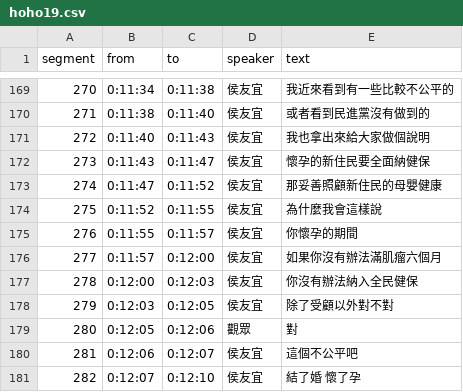
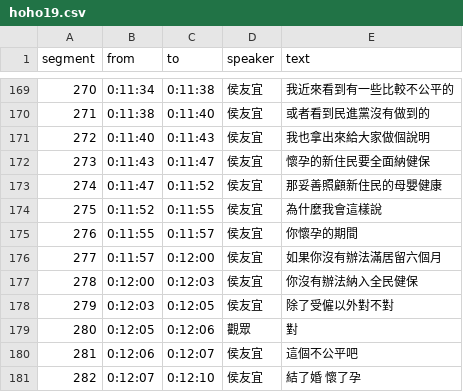
Before and after one commit to readr-data/2024_election_talks, a CSV file: hoho19.csv, drawn as a sheet; only a part is shown, gaps mark what is left out.

Commit message:
Update hoho19.csv
改錯字

```diff
--- a/hoho19.csv
+++ b/hoho19.csv
@@ -175,5 +175,5 @@ segment,from,to,speaker,text
 276,0:11:55,0:11:57,侯友宜,你懷孕的期間
-277,0:11:57,0:12:00,侯友宜,如果你沒有辦法滿肌瘤六個月
+277,0:11:57,0:12:00,侯友宜,如果你沒有辦法滿居留六個月
 278,0:12:00,0:12:03,侯友宜,你沒有辦法納入全民健保
-279,0:12:03,0:12:05,侯友宜,除了受顧以外對不對
+279,0:12:03,0:12:05,侯友宜,除了受僱以外對不對
 280,0:12:05,0:12:06,觀眾,對
```
